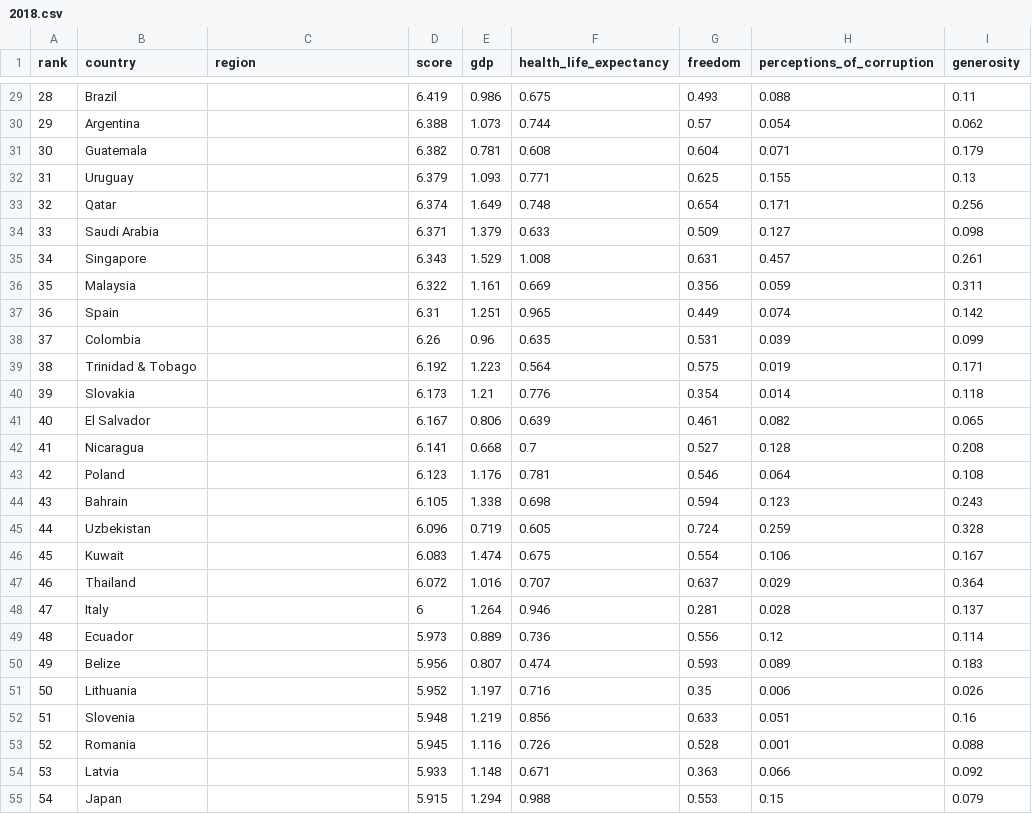
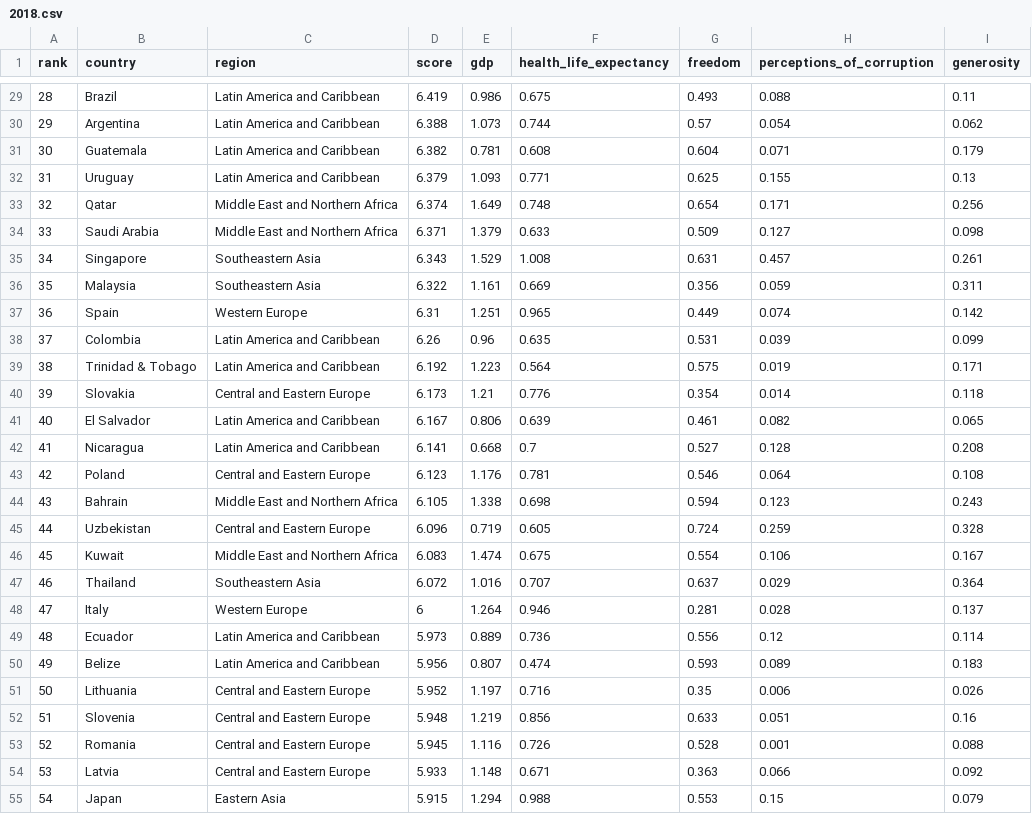
Before and after one commit to ns102030/Project2, a CSV file: Data/2018.csv, drawn as a sheet; only a part is shown, gaps mark what is left out; the diff covers the shown part only.

```diff
--- a/Data/2018.csv
+++ b/Data/2018.csv
@@ -29,27 +29,27 @@ rank,country,region,score,gdp,health_life_expectancy,freedom,perceptions_of_corr
-28,Brazil,,6.419,0.986,0.675,0.493,0.088,0.11
-29,Argentina,,6.388,1.073,0.744,0.57,0.054,0.062
-30,Guatemala,,6.382,0.781,0.608,0.604,0.071,0.179
-31,Uruguay,,6.379,1.093,0.771,0.625,0.155,0.13
-32,Qatar,,6.374,1.649,0.748,0.654,0.171,0.256
-33,Saudi Arabia,,6.371,1.379,0.633,0.509,0.127,0.098
-34,Singapore,,6.343,1.529,1.008,0.631,0.457,0.261
-35,Malaysia,,6.322,1.161,0.669,0.356,0.059,0.311
-36,Spain,,6.31,1.251,0.965,0.449,0.074,0.142
-37,Colombia,,6.26,0.96,0.635,0.531,0.039,0.099
-38,Trinidad & Tobago,,6.192,1.223,0.564,0.575,0.019,0.171
-39,Slovakia,,6.173,1.21,0.776,0.354,0.014,0.118
-40,El Salvador,,6.167,0.806,0.639,0.461,0.082,0.065
-41,Nicaragua,,6.141,0.668,0.7,0.527,0.128,0.208
-42,Poland,,6.123,1.176,0.781,0.546,0.064,0.108
-43,Bahrain,,6.105,1.338,0.698,0.594,0.123,0.243
-44,Uzbekistan,,6.096,0.719,0.605,0.724,0.259,0.328
-45,Kuwait,,6.083,1.474,0.675,0.554,0.106,0.167
-46,Thailand,,6.072,1.016,0.707,0.637,0.029,0.364
-47,Italy,,6,1.264,0.946,0.281,0.028,0.137
-48,Ecuador,,5.973,0.889,0.736,0.556,0.12,0.114
-49,Belize,,5.956,0.807,0.474,0.593,0.089,0.183
-50,Lithuania,,5.952,1.197,0.716,0.35,0.006,0.026
-51,Slovenia,,5.948,1.219,0.856,0.633,0.051,0.16
-52,Romania,,5.945,1.116,0.726,0.528,0.001,0.088
-53,Latvia,,5.933,1.148,0.671,0.363,0.066,0.092
-54,Japan,,5.915,1.294,0.988,0.553,0.15,0.079
+28,Brazil,Latin America and Caribbean,6.419,0.986,0.675,0.493,0.088,0.11
+29,Argentina,Latin America and Caribbean,6.388,1.073,0.744,0.57,0.054,0.062
+30,Guatemala,Latin America and Caribbean,6.382,0.781,0.608,0.604,0.071,0.179
+31,Uruguay,Latin America and Caribbean,6.379,1.093,0.771,0.625,0.155,0.13
+32,Qatar,Middle East and Northern Africa,6.374,1.649,0.748,0.654,0.171,0.256
+33,Saudi Arabia,Middle East and Northern Africa,6.371,1.379,0.633,0.509,0.127,0.098
+34,Singapore,Southeastern Asia,6.343,1.529,1.008,0.631,0.457,0.261
+35,Malaysia,Southeastern Asia,6.322,1.161,0.669,0.356,0.059,0.311
+36,Spain,Western Europe,6.31,1.251,0.965,0.449,0.074,0.142
+37,Colombia,Latin America and Caribbean,6.26,0.96,0.635,0.531,0.039,0.099
+38,Trinidad & Tobago,Latin America and Caribbean,6.192,1.223,0.564,0.575,0.019,0.171
+39,Slovakia,Central and Eastern Europe,6.173,1.21,0.776,0.354,0.014,0.118
+40,El Salvador,Latin America and Caribbean,6.167,0.806,0.639,0.461,0.082,0.065
+41,Nicaragua,Latin America and Caribbean,6.141,0.668,0.7,0.527,0.128,0.208
+42,Poland,Central and Eastern Europe,6.123,1.176,0.781,0.546,0.064,0.108
+43,Bahrain,Middle East and Northern Africa,6.105,1.338,0.698,0.594,0.123,0.243
+44,Uzbekistan,Central and Eastern Europe,6.096,0.719,0.605,0.724,0.259,0.328
+45,Kuwait,Middle East and Northern Africa,6.083,1.474,0.675,0.554,0.106,0.167
+46,Thailand,Southeastern Asia,6.072,1.016,0.707,0.637,0.029,0.364
+47,Italy,Western Europe,6,1.264,0.946,0.281,0.028,0.137
+48,Ecuador,Latin America and Caribbean,5.973,0.889,0.736,0.556,0.12,0.114
+49,Belize,Latin America and Caribbean,5.956,0.807,0.474,0.593,0.089,0.183
+50,Lithuania,Central and Eastern Europe,5.952,1.197,0.716,0.35,0.006,0.026
+51,Slovenia,Central and Eastern Europe,5.948,1.219,0.856,0.633,0.051,0.16
+52,Romania,Central and Eastern Europe,5.945,1.116,0.726,0.528,0.001,0.088
+53,Latvia,Central and Eastern Europe,5.933,1.148,0.671,0.363,0.066,0.092
+54,Japan,Eastern Asia,5.915,1.294,0.988,0.553,0.15,0.079
```
Also changed, not shown: 129 edited cells elsewhere in this file, Data/2017.csv, Data/2019.csv, 7 other files.
